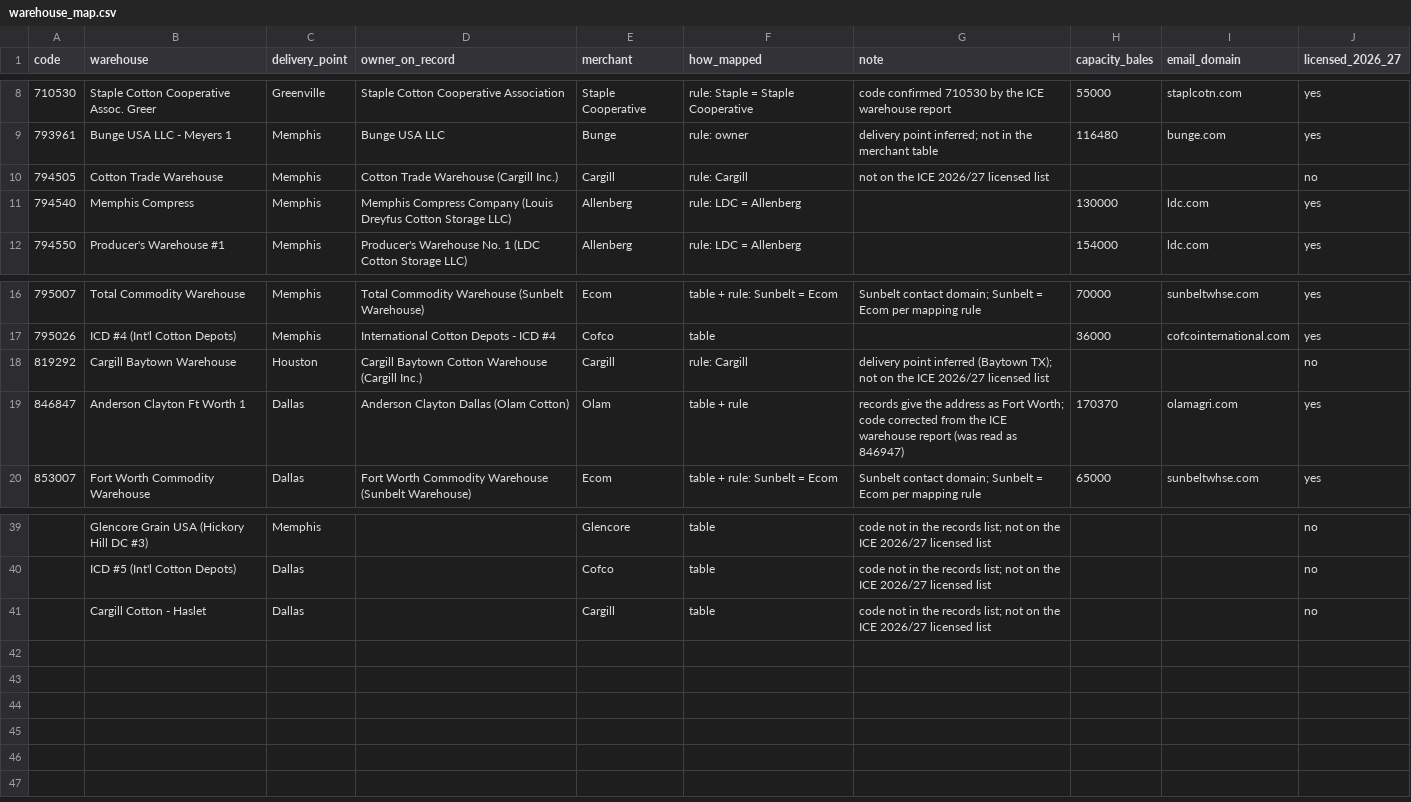
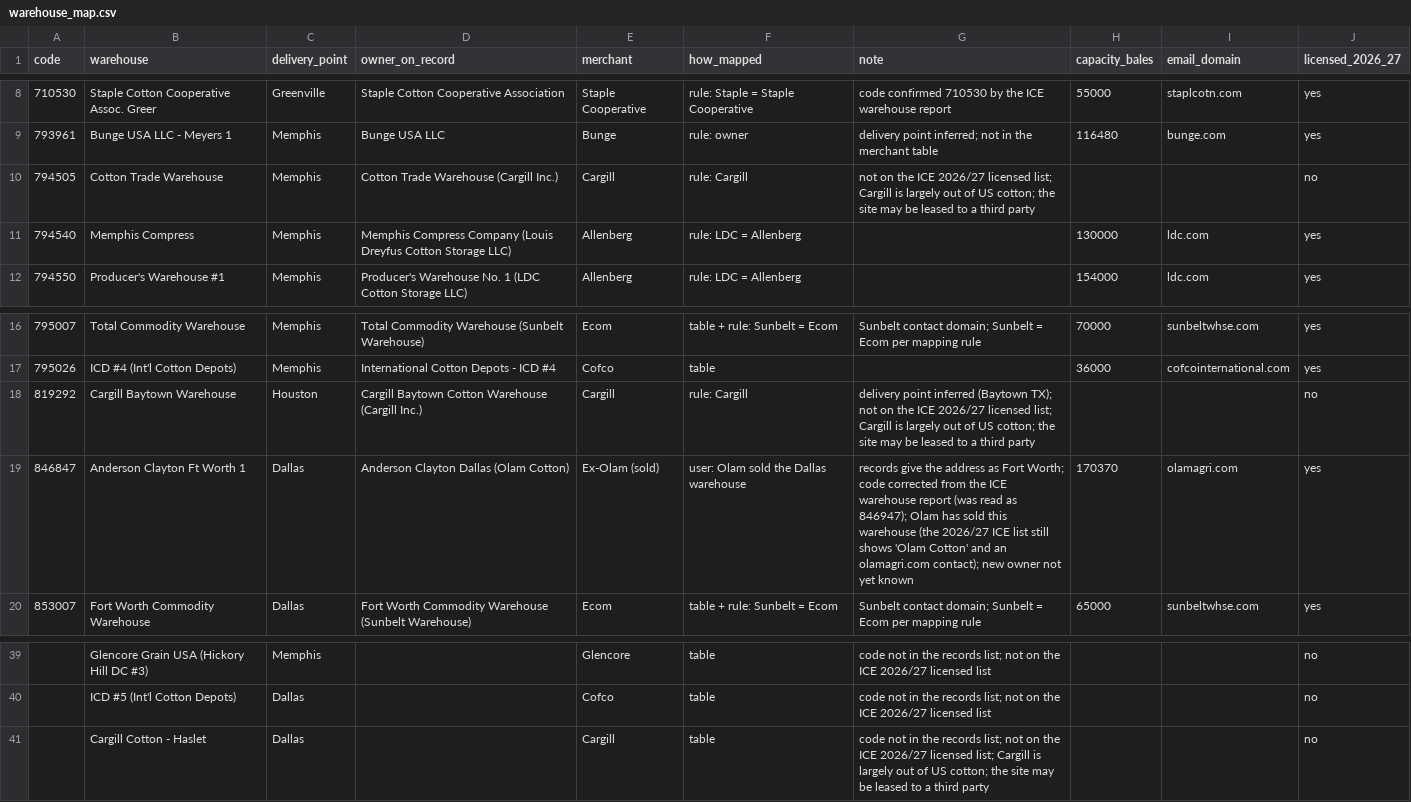
Before and after one commit to BMR-Com/Brazil--trade, a CSV file: data/cotton/warehouse_map.csv, drawn as a sheet; only a part is shown, gaps mark what is left out.

```diff
--- a/data/cotton/warehouse_map.csv
+++ b/data/cotton/warehouse_map.csv
@@ -9,3 +9,3 @@ code,warehouse,delivery_point,owner_on_record,merchant,how_mapped,note,capacity_
 793961,Bunge USA LLC - Meyers 1,Memphis,Bunge USA LLC,Bunge,rule: owner,delivery point inferred; not in the merchant table,116480,bunge.com,yes
-794505,Cotton Trade Warehouse,Memphis,Cotton Trade Warehouse (Cargill Inc.),Cargill,rule: Cargill,not on the ICE 2026/27 licensed list,,,no
+794505,Cotton Trade Warehouse,Memphis,Cotton Trade Warehouse (Cargill Inc.),Cargill,rule: Cargill,not on the ICE 2026/27 licensed list; Cargill is largely out of US cotton; the site may be leased to a third party,,,no
 794540,Memphis Compress,Memphis,Memphis Compress Company (Louis Dreyfus Cotton Storage LLC),Allenberg,rule: LDC = Allenberg,,130000,ldc.com,yes
@@ -17,4 +17,4 @@ code,warehouse,delivery_point,owner_on_record,merchant,how_mapped,note,capacity_
 795026,ICD #4 (Int'l Cotton Depots),Memphis,International Cotton Depots - ICD #4,Cofco,table,,36000,cofcointernational.com,yes
-819292,Cargill Baytown Warehouse,Houston,Cargill Baytown Cotton Warehouse (Cargill Inc.),Cargill,rule: Cargill,delivery point inferred (Baytown TX); not on the ICE 2026/27 licensed list,,,no
-846847,Anderson Clayton Ft Worth 1,Dallas,Anderson Clayton Dallas (Olam Cotton),Olam,table + rule,records give the address as Fort Worth; code corrected from the ICE warehouse report (was read as 846947),170370,olamagri.com,yes
+819292,Cargill Baytown Warehouse,Houston,Cargill Baytown Cotton Warehouse (Cargill Inc.),Cargill,rule: Cargill,delivery point inferred (Baytown TX); not on the ICE 2026/27 licensed list; Cargill is largely out of US cotton; the site may be leased to a third party,,,no
+846847,Anderson Clayton Ft Worth 1,Dallas,Anderson Clayton Dallas (Olam Cotton),Ex-Olam (sold),user: Olam sold the Dallas warehouse,records give the address as Fort Worth; code corrected from the ICE warehouse report (was read as 846947); Olam has sold this warehouse (the 2026/27 ICE list still shows 'Olam Cotton' and an olamagri.com contact); new owner not yet known,170370,olamagri.com,yes
 853007,Fort Worth Commodity Warehouse,Dallas,Fort Worth Commodity Warehouse (Sunbelt Warehouse),Ecom,table + rule: Sunbelt = Ecom,Sunbelt contact domain; Sunbelt = Ecom per mapping rule,65000,sunbeltwhse.com,yes
@@ -40,2 +40,2 @@ code,warehouse,delivery_point,owner_on_record,merchant,how_mapped,note,capacity_
 ,ICD #5 (Int'l Cotton Depots),Dallas,,Cofco,table,code not in the records list; not on the ICE 2026/27 licensed list,,,no
-,Cargill Cotton - Haslet,Dallas,,Cargill,table,code not in the records list; not on the ICE 2026/27 licensed list,,,no
+,Cargill Cotton - Haslet,Dallas,,Cargill,table,code not in the records list; not on the ICE 2026/27 licensed list; Cargill is largely out of US cotton; the site may be leased to a third party,,,no
```
Also changed, not shown: 4 other files.
